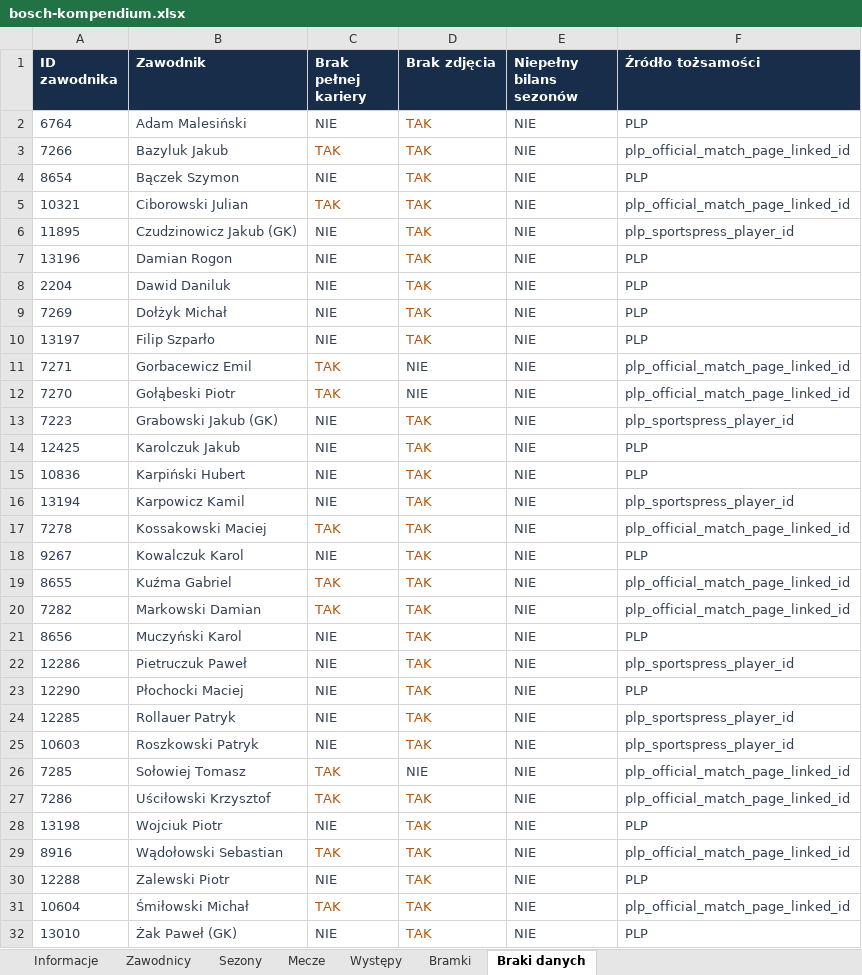
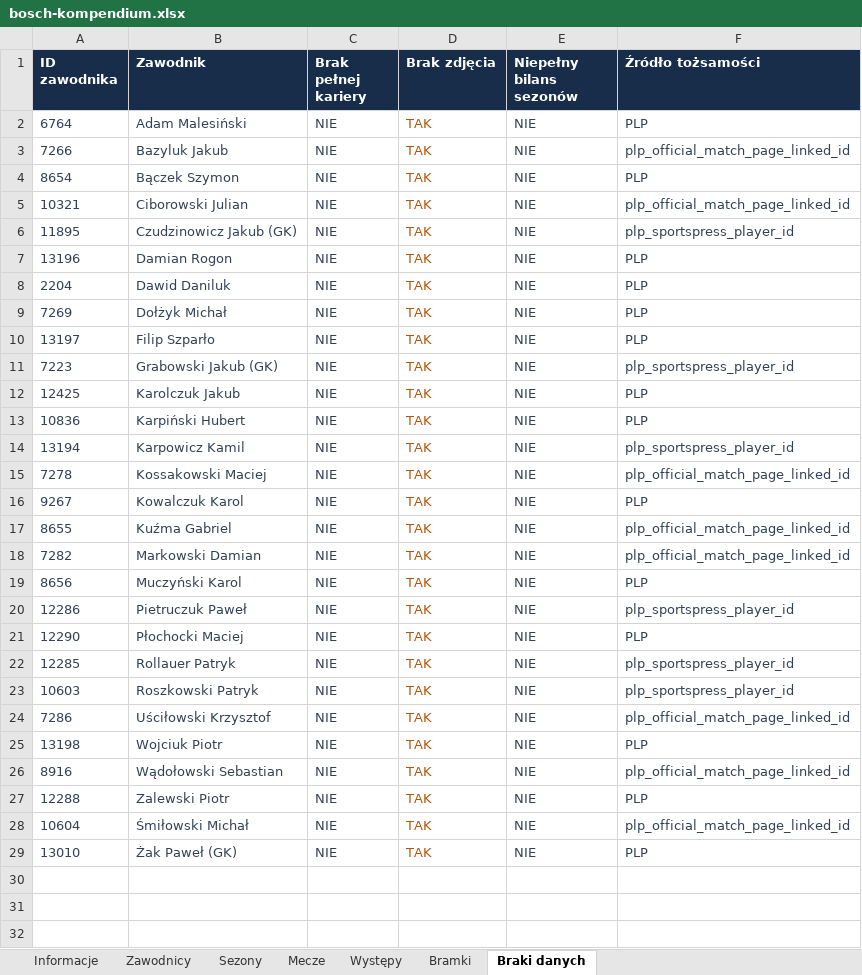
Before and after one commit to paweleq1994/bosch-analiza, an Excel workbook: docs/downloads/bosch-kompendium.xlsx, sheet Braki danych, drawn as a sheet; values as stored, in another font and other column widths than the file's, no borders; removed rows and columns are numbered as before the commit, all else as after; the diff names each change by its address in the sheet, - before the commit and + after, or states it on an @@ line.

```diff
--- a/docs/downloads/bosch-kompendium.xlsx (sheet Braki danych)
+++ b/docs/downloads/bosch-kompendium.xlsx (sheet Braki danych)
-C3 (Brak pełnej kariery): TAK
+C3 (Brak pełnej kariery): NIE
-C3 text colour: #B45309
+C3 text colour: #334155
-C5 (Brak pełnej kariery): TAK
+C5 (Brak pełnej kariery): NIE
-C5 text colour: #B45309
+C5 text colour: #334155
-row 11: 7271 | Gorbacewicz Emil | TAK | NIE | NIE | plp_official_match_page_linked_id
-row 12: 7270 | Gołąbeski Piotr | TAK | NIE | NIE | plp_official_match_page_linked_id
-C15 (Brak pełnej kariery): TAK
+C15 (Brak pełnej kariery): NIE
-C15 text colour: #B45309
+C15 text colour: #334155
-C17:C18 (Brak pełnej kariery): TAK
+C17:C18 (Brak pełnej kariery): NIE
-C17:C18 text colour: #B45309
+C17:C18 text colour: #334155
-row 26: 7285 | Sołowiej Tomasz | TAK | NIE | NIE | plp_official_match_page_linked_id
-C24 (Brak pełnej kariery): TAK
+C24 (Brak pełnej kariery): NIE
-C24 text colour: #B45309
+C24 text colour: #334155
-C26 (Brak pełnej kariery): TAK
+C26 (Brak pełnej kariery): NIE
-C26 text colour: #B45309
+C26 text colour: #334155
-C28 (Brak pełnej kariery): TAK
+C28 (Brak pełnej kariery): NIE
-C28 text colour: #B45309
+C28 text colour: #334155
```
Also changed, not shown: sheet Zawodnicy, sheet Informacje, 30 other files.
